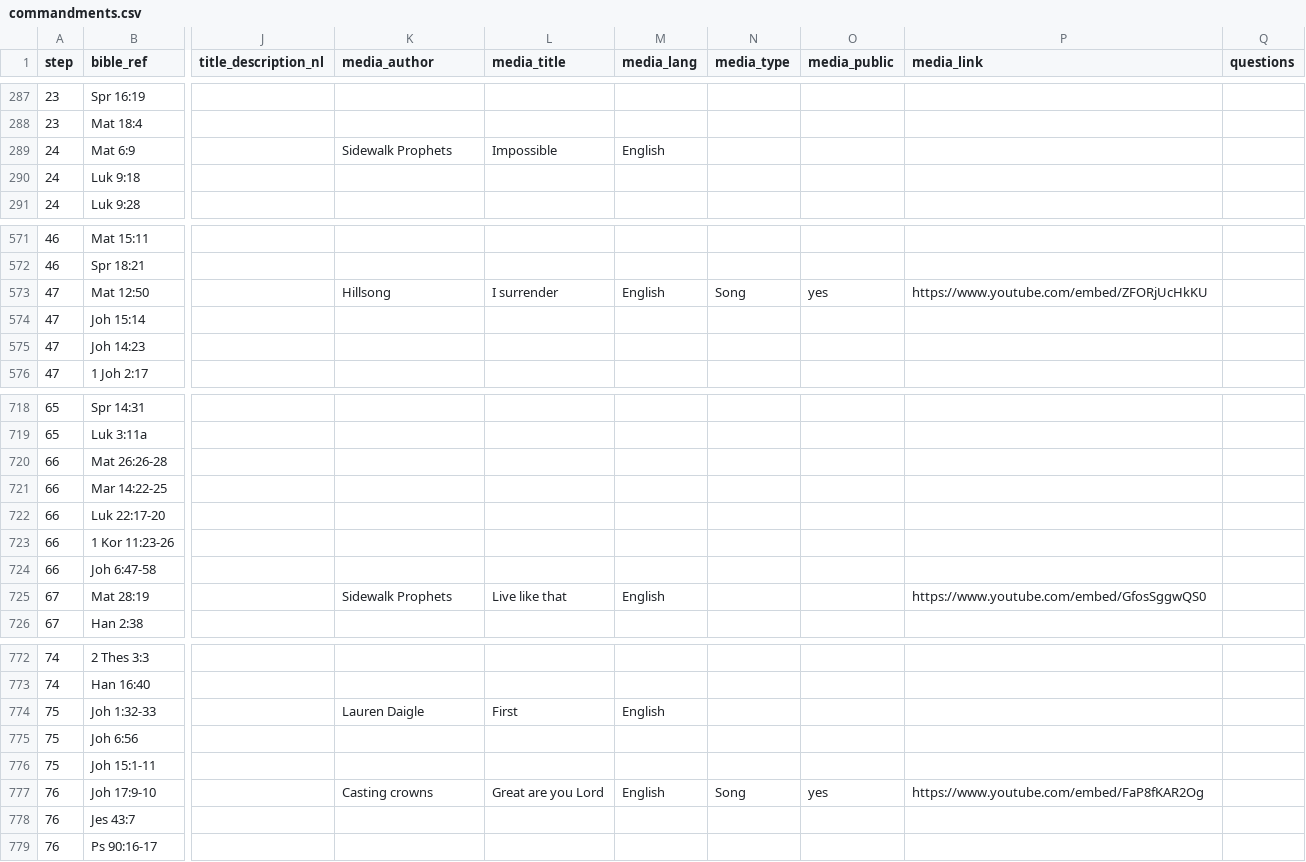
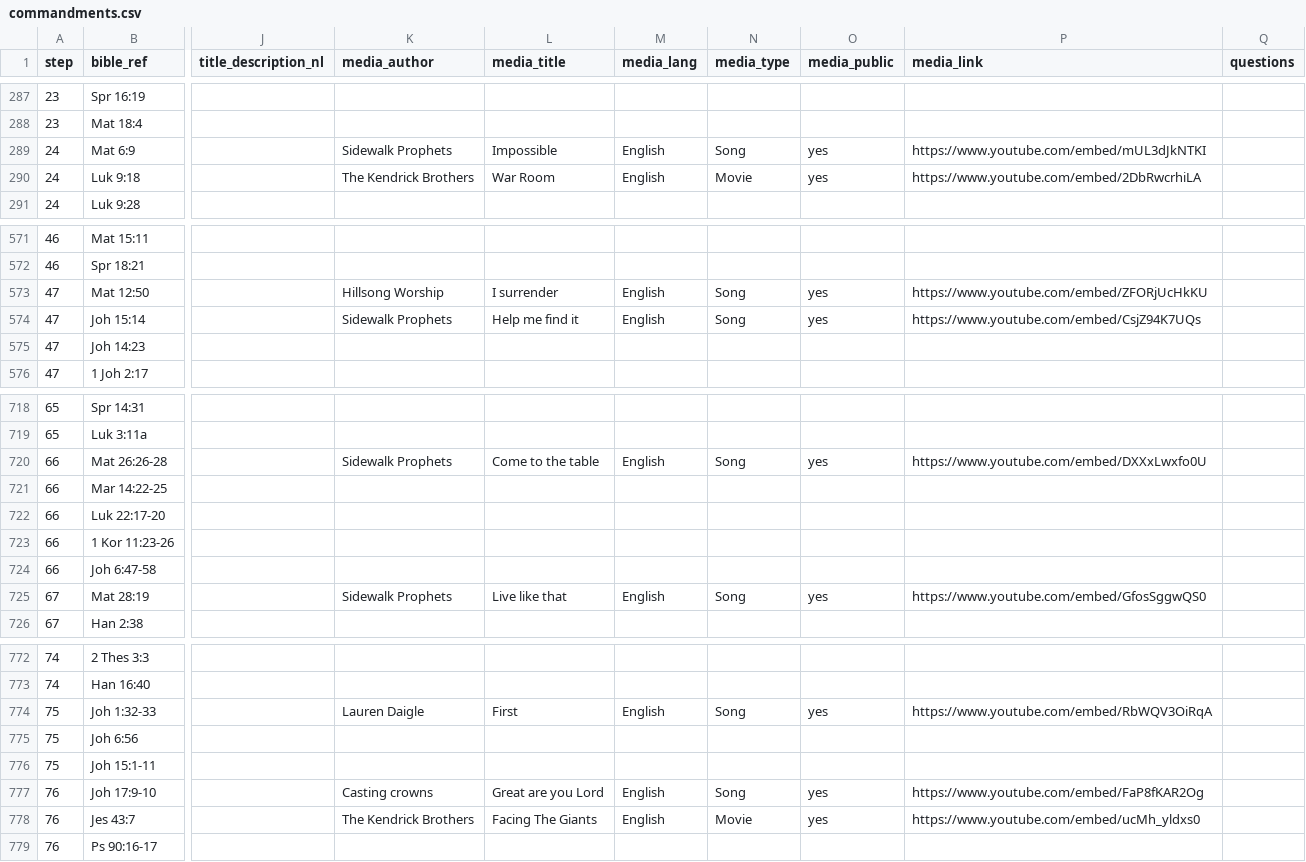
Before and after one commit to walkasjesus/walkasjesus_framework, a CSV file: volto_website/data/commandments.csv, drawn as a sheet; only a part is shown, gaps mark what is left out; the diff covers the shown part only; the diff names each change by its address in the sheet, - before the commit and + after, or states it on an @@ line.

```diff
--- a/volto_website/data/commandments.csv
+++ b/volto_website/data/commandments.csv
-N289 (media_type): (empty)
+N289 (media_type): Song
-O289:O290 (media_public): (empty)
+O289:O290 (media_public): yes
-P289 (media_link): (empty)
+P289 (media_link): https://www.youtube.com/embed/mUL3dJkNTKI
-K290 (media_author): (empty)
+K290 (media_author): The Kendrick Brothers
-L290 (media_title): (empty)
+L290 (media_title): War Room
-M290 (media_lang): (empty)
+M290 (media_lang): English
-N290 (media_type): (empty)
+N290 (media_type): Movie
-P290 (media_link): (empty)
+P290 (media_link): https://www.youtube.com/embed/2DbRwcrhiLA
-K573 (media_author): Hillsong
+K573 (media_author): Hillsong Worship
-K574 (media_author): (empty)
+K574 (media_author): Sidewalk Prophets
-L574 (media_title): (empty)
+L574 (media_title): Help me find it
-M574 (media_lang): (empty)
+M574 (media_lang): English
-N574 (media_type): (empty)
+N574 (media_type): Song
-O574 (media_public): (empty)
+O574 (media_public): yes
-P574 (media_link): (empty)
+P574 (media_link): https://www.youtube.com/embed/CsjZ94K7UQs
-K720 (media_author): (empty)
+K720 (media_author): Sidewalk Prophets
-L720 (media_title): (empty)
+L720 (media_title): Come to the table
-M720 (media_lang): (empty)
+M720 (media_lang): English
-N720 (media_type): (empty)
+N720 (media_type): Song
-O720 (media_public): (empty)
+O720 (media_public): yes
-P720 (media_link): (empty)
+P720 (media_link): https://www.youtube.com/embed/DXXxLwxfo0U
-N725 (media_type): (empty)
+N725 (media_type): Song
-O725 (media_public): (empty)
+O725 (media_public): yes
-N774 (media_type): (empty)
+N774 (media_type): Song
-O774 (media_public): (empty)
+O774 (media_public): yes
-P774 (media_link): (empty)
+P774 (media_link): https://www.youtube.com/embed/RbWQV3OiRqA
-K778 (media_author): (empty)
+K778 (media_author): The Kendrick Brothers
-L778 (media_title): (empty)
+L778 (media_title): Facing The Giants
-M778 (media_lang): (empty)
+M778 (media_lang): English
-N778 (media_type): (empty)
+N778 (media_type): Movie
-O778 (media_public): (empty)
+O778 (media_public): yes
-P778 (media_link): (empty)
+P778 (media_link): https://www.youtube.com/embed/ucMh_yldxs0
```
Also changed, not shown: 134 edited cells elsewhere in this file.
